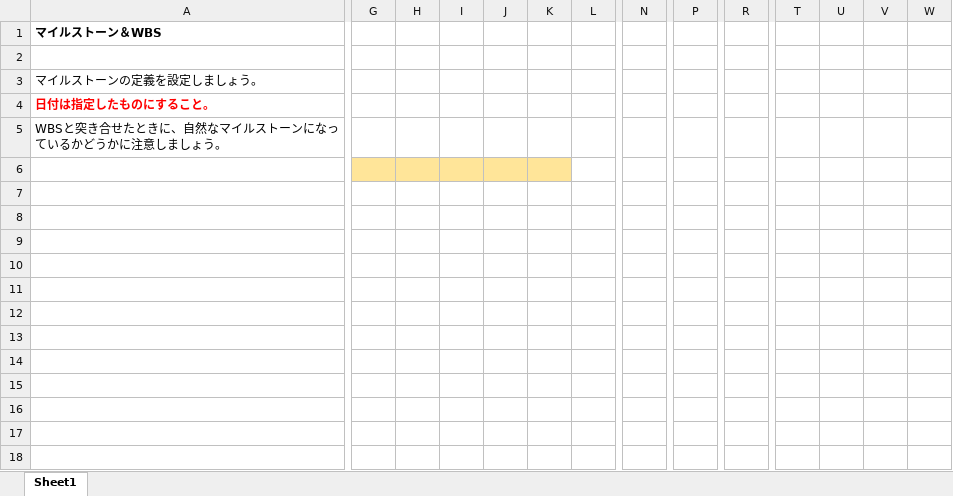
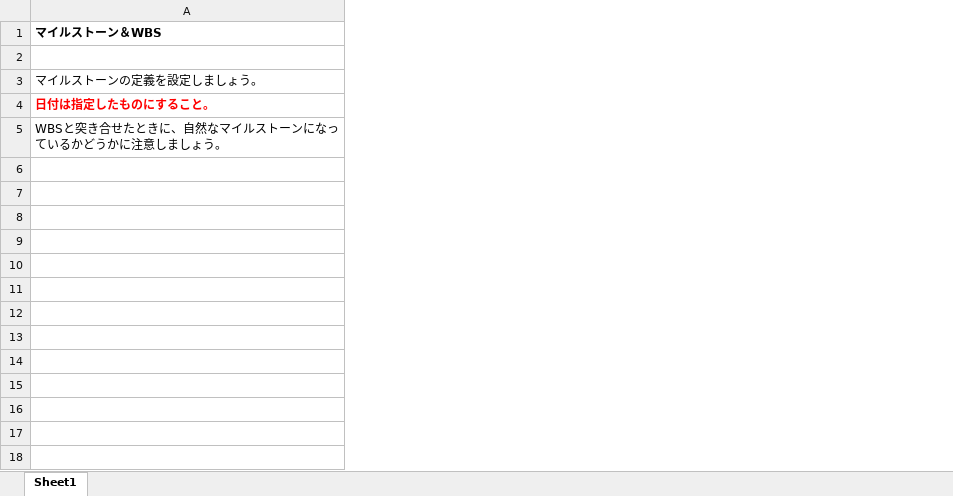
Before and after one commit to C6H5SO3Na/3DGame01, an Excel workbook: マイルストーン、WBS.xlsx, sheet Sheet1, drawn as a sheet; only a part is shown, gaps mark what is left out; values as stored, in another font and other column widths than the file's, no borders; removed rows and columns are numbered as before the commit, all else as after; the diff covers the shown part only; the diff names each change by its address in the sheet, - before the commit and + after, or states it on an @@ line.

```diff
--- a/マイルストーン、WBS.xlsx (sheet Sheet1)
+++ b/マイルストーン、WBS.xlsx (sheet Sheet1)
-column G, empty
-column H, empty
-column I, empty
-column J, empty
-column K, empty
-column L, empty
-column N, empty
-column P, empty
-column R, empty
-column T, empty
-column U, empty
-column V, empty
-column W, empty
```
Also changed, not shown: 1 added row, 1 removed row, 9 added columns, 19 removed columns, 10 edited cells, cell formats and merged cells elsewhere in this sheet, 今後の予定.xlsx, 6 other files.
